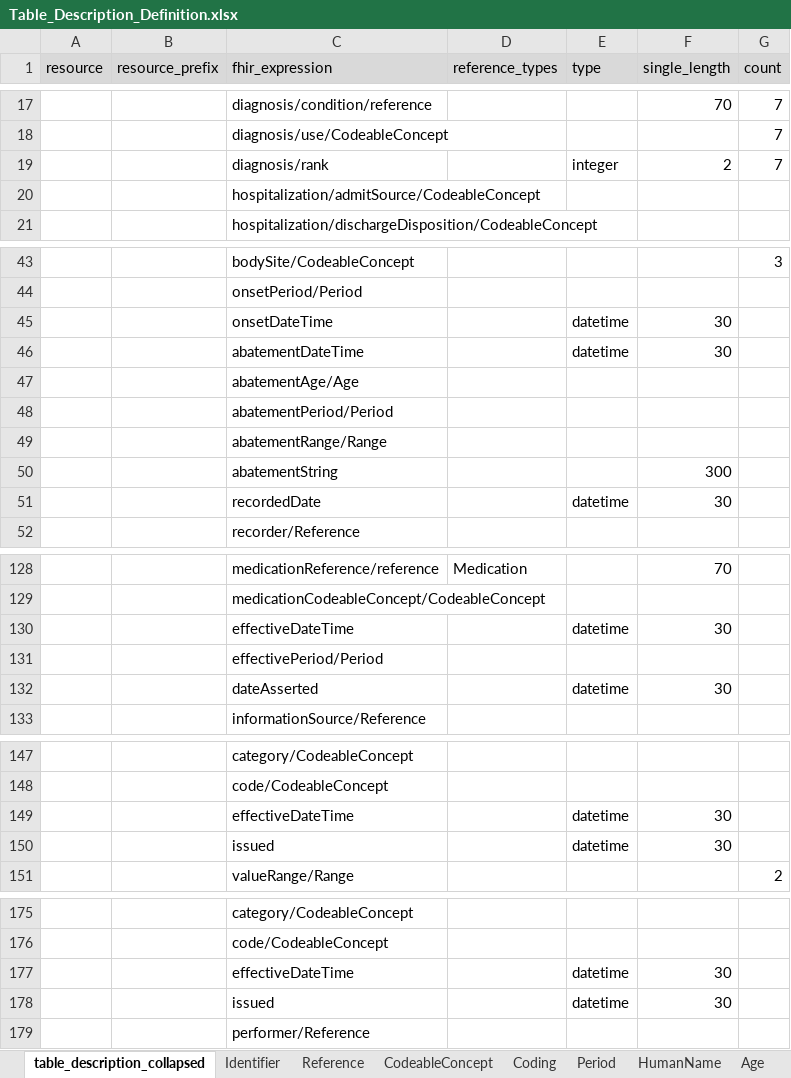
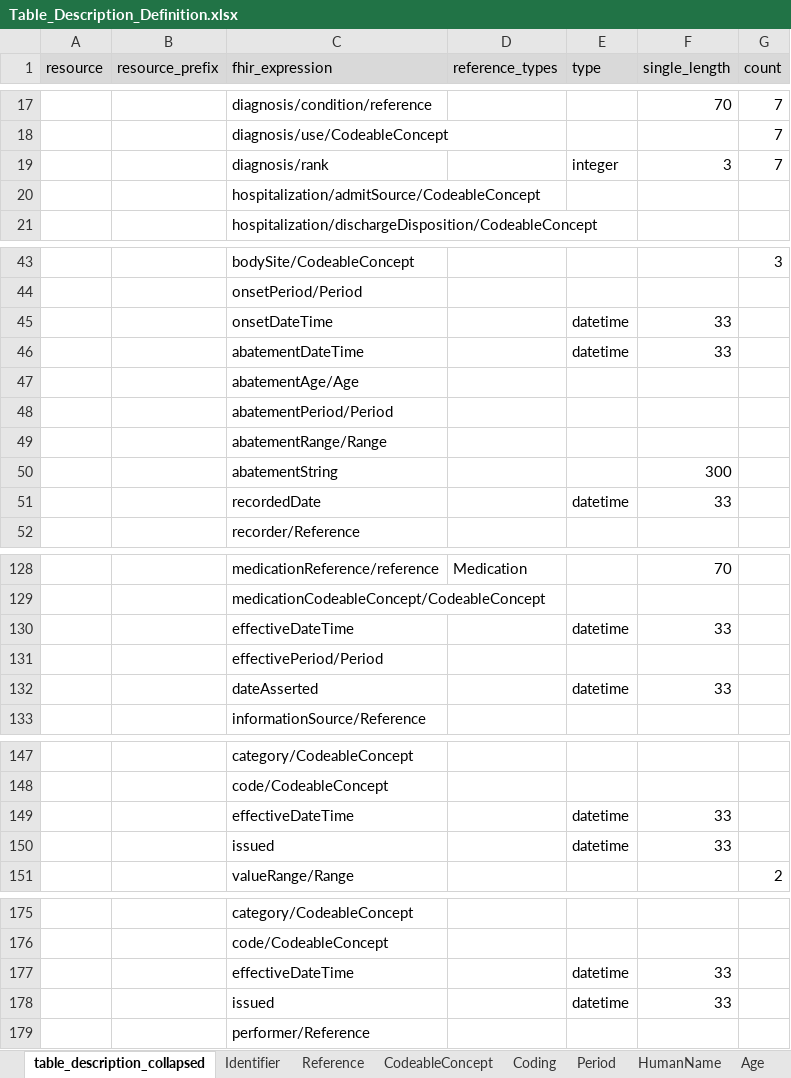
Before and after one commit to medizininformatik-initiative/INTERPOLAR, an Excel workbook: R-cds2db/cds2db/inst/extdata/Table_Description_Definition.xlsx, sheet table_description_collapsed, drawn as a sheet; only a part is shown, gaps mark what is left out; values as stored, in another font and other column widths than the file's, no borders; the diff covers the shown part only; the diff names each change by its address in the sheet, - before the commit and + after, or states it on an @@ line.

Commit message:
Set datetime colums varchar length to fitting vakue (30 -> 33)

```diff
--- a/R-cds2db/cds2db/inst/extdata/Table_Description_Definition.xlsx (sheet table_description_collapsed)
+++ b/R-cds2db/cds2db/inst/extdata/Table_Description_Definition.xlsx (sheet table_description_collapsed)
-F19 (single_length): 2
+F19 (single_length): 3
-F45:F46 (single_length): 30
+F45:F46 (single_length): 33
-F51 (single_length): 30
+F51 (single_length): 33
-F130 (single_length): 30
+F130 (single_length): 33
-F132 (single_length): 30
+F132 (single_length): 33
-F149:F150 (single_length): 30
+F149:F150 (single_length): 33
-F177:F178 (single_length): 30
+F177:F178 (single_length): 33
```
Also changed, not shown: 7 edited cells elsewhere in this sheet, R-cds2db/cds2db/inst/extdata/Table_Description.xlsx, 4 other files.
